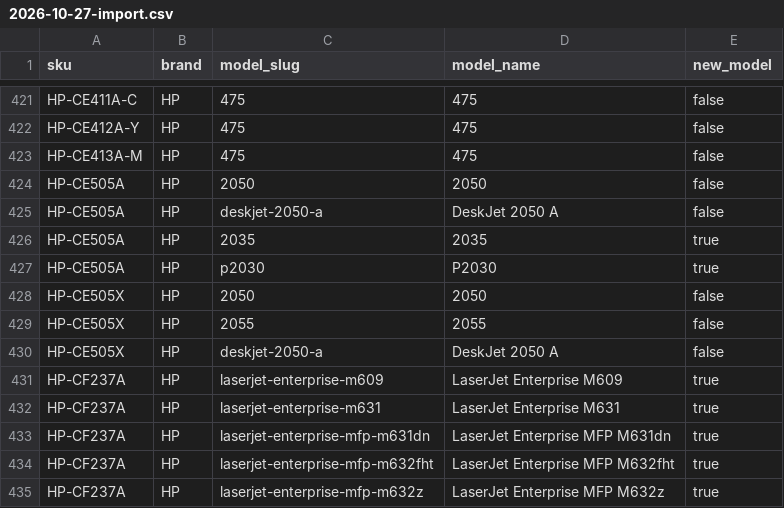
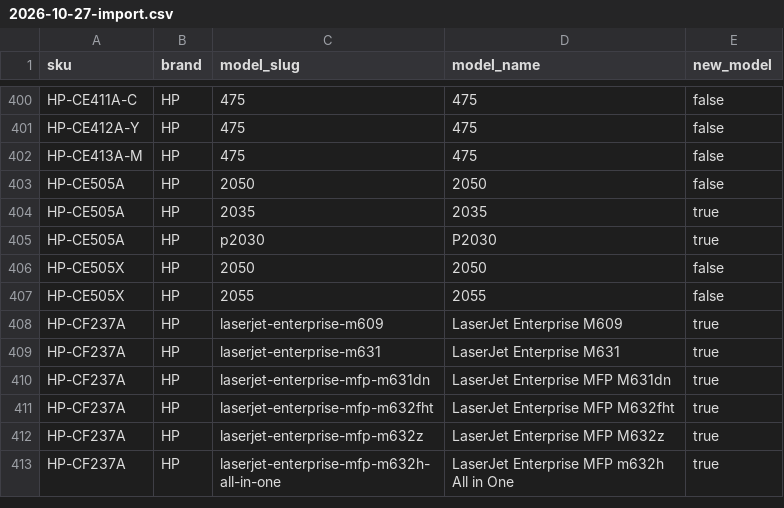
Before and after one commit to TriNext-Innovations/tse-rework, a CSV file: migration/raw/printerland/2026-10-27-import.csv, drawn as a sheet; only a part is shown, gaps mark what is left out; the shorter side is filled out with more unchanged rows; the diff covers the shown part only.

```diff
--- a/migration/raw/printerland/2026-10-27-import.csv
+++ b/migration/raw/printerland/2026-10-27-import.csv
@@ -424,3 +403,2 @@ HP-CE413A-M,HP,475,475,false
 HP-CE505A,HP,2050,2050,false
-HP-CE505A,HP,deskjet-2050-a,DeskJet 2050 A,false
 HP-CE505A,HP,2035,2035,true
@@ -429,3 +407,2 @@ HP-CE505X,HP,2050,2050,false
 HP-CE505X,HP,2055,2055,false
-HP-CE505X,HP,deskjet-2050-a,DeskJet 2050 A,false
 HP-CF237A,HP,laserjet-enterprise-m609,LaserJet Enterprise M609,true
```
Also changed, not shown: 1 added row and 24 removed rows elsewhere in this file, 1 other file.
